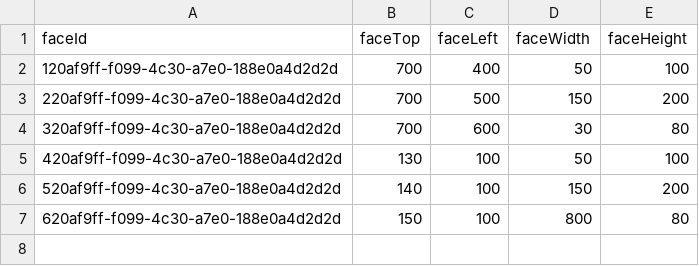
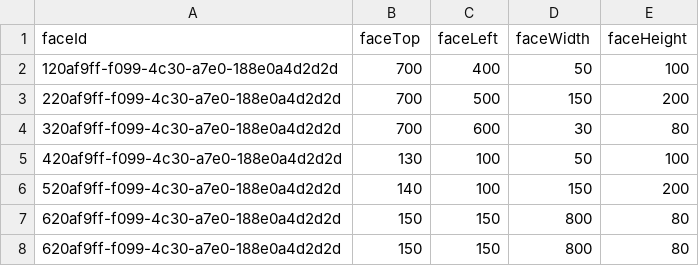
Before and after one commit to DanBadham/museums-d3, a CSV file: peopleData.csv, drawn as a sheet.

Commit message:
Update peopleData.csv

```diff
--- a/peopleData.csv
+++ b/peopleData.csv
@@ -6,2 +6,3 @@
 520af9ff-f099-4c30-a7e0-188e0a4d2d2d,140,100,150,200
-620af9ff-f099-4c30-a7e0-188e0a4d2d2d,150,100,800,80
+620af9ff-f099-4c30-a7e0-188e0a4d2d2d,150,150,800,80
+620af9ff-f099-4c30-a7e0-188e0a4d2d2d,150,150,800,80
```
